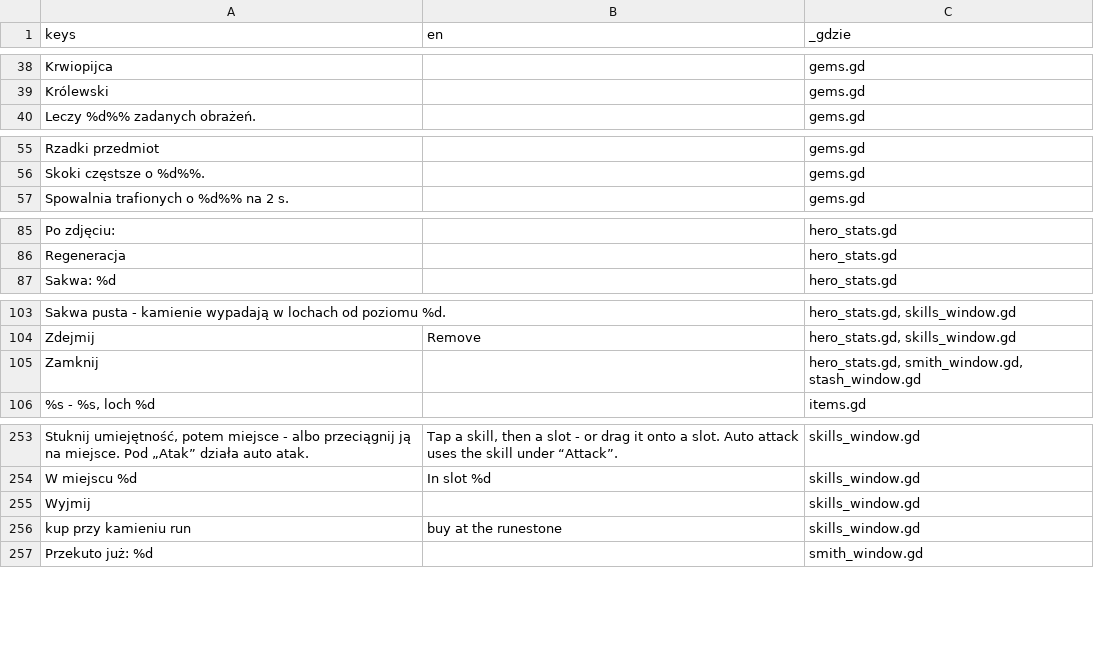
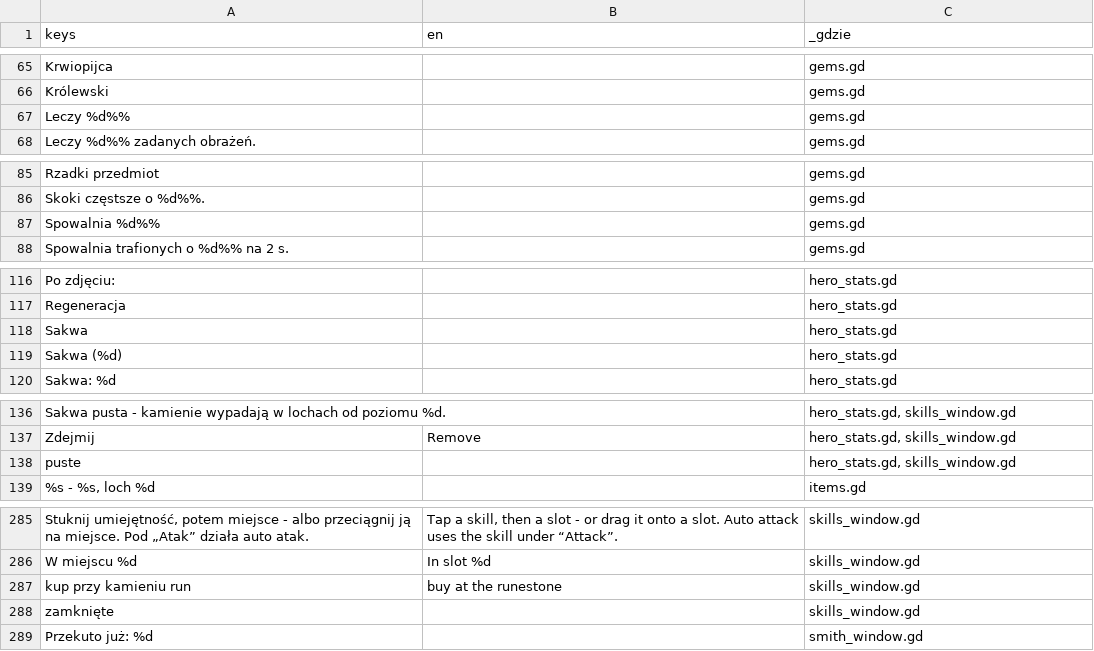
Before and after one commit to slota145/Watra-Mobile, a CSV file: translations/teksty.csv, drawn as a sheet; only a part is shown, gaps mark what is left out; removed rows and columns are numbered as before the commit, all else as after; the diff covers the shown part only; the diff names each change by its address in the sheet, - before the commit and + after, or states it on an @@ line.

```diff
--- a/translations/teksty.csv
+++ b/translations/teksty.csv
+row 67: Leczy %d%% |  | gems.gd
+row 87: Spowalnia %d%% |  | gems.gd
+row 118: Sakwa |  | hero_stats.gd
+row 119: Sakwa (%d) |  | hero_stats.gd
-row 105: Zamknij |  | hero_stats.gd, smith_window.gd, stash_window.gd
+row 138: puste |  | hero_stats.gd, skills_window.gd
-row 255: Wyjmij |  | skills_window.gd
+row 288: zamknięte |  | skills_window.gd
```
Also changed, not shown: 34 added rows, 6 removed rows and 3 edited cells elsewhere in this file, 12 other files.
